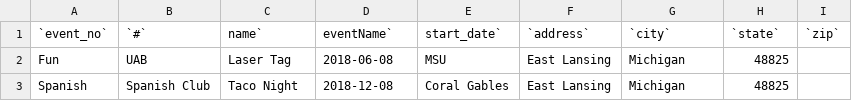
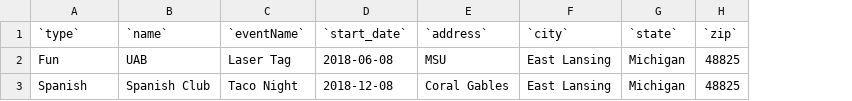
Before and after one commit to samadmd786/MSU-events, a CSV file: flask_app/database/initial_data/clubs.csv (was flask_app/database/initial_data/club.csv), drawn as a sheet; removed rows and columns are numbered as before the commit, all else as after; the diff names each change by its address in the sheet, - before the commit and + after, or states it on an @@ line.

```diff
--- a/flask_app/database/initial_data/club.csv
+++ b/flask_app/database/initial_data/clubs.csv
-column E (start_date`), rows 2-3: MSU | Coral Gables
-A1: `event_no`
+A1: `type`
-B1: `#`
+B1: `name`
-C1: name`
+C1: `eventName`
-D1: eventName`
+D1: `start_date`
-E2 (`address`): East Lansing
+E2 (`address`): MSU
-F2:F3 (`city`): Michigan
+F2:F3 (`city`): East Lansing
-G2:G3 (`state`): 48825
+G2:G3 (`state`): Michigan
-H2:H3 (`zip`): (empty)
+H2:H3 (`zip`): 48825
-E3 (`address`): East Lansing
+E3 (`address`): Coral Gables
```
Also changed, not shown: flask_app/database/initial_data/community.csv, flask_app/database/initial_data/entertainment.csv, 3 other files.
